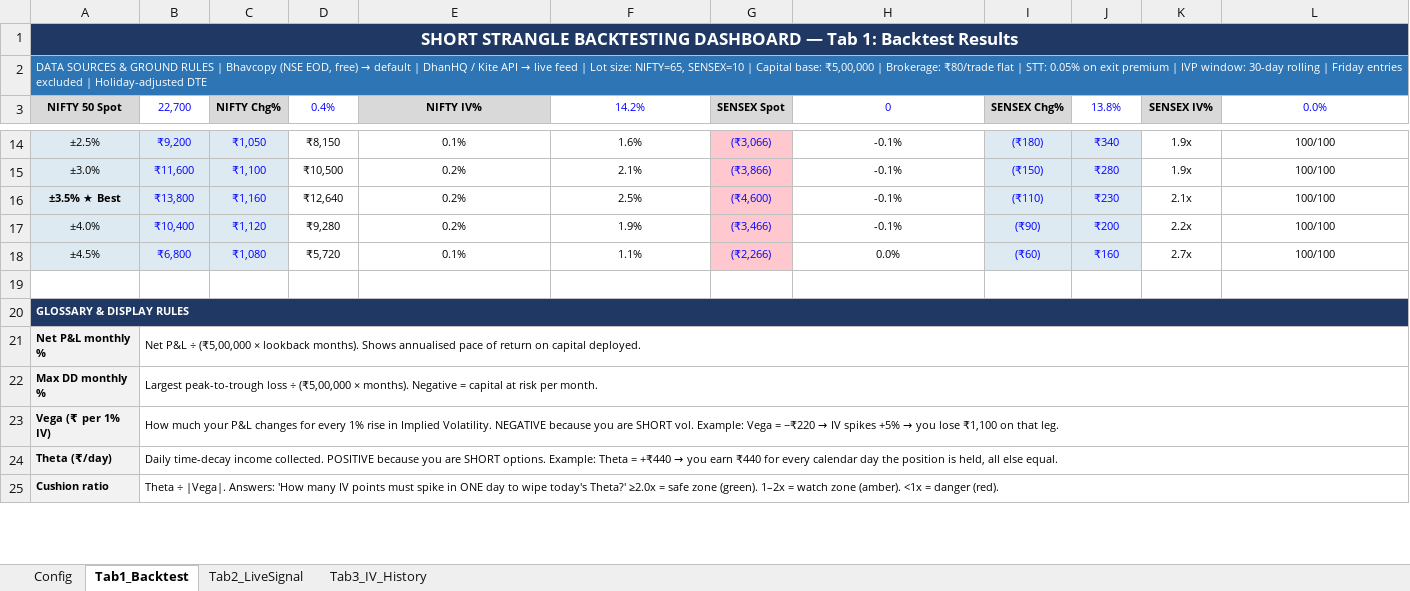
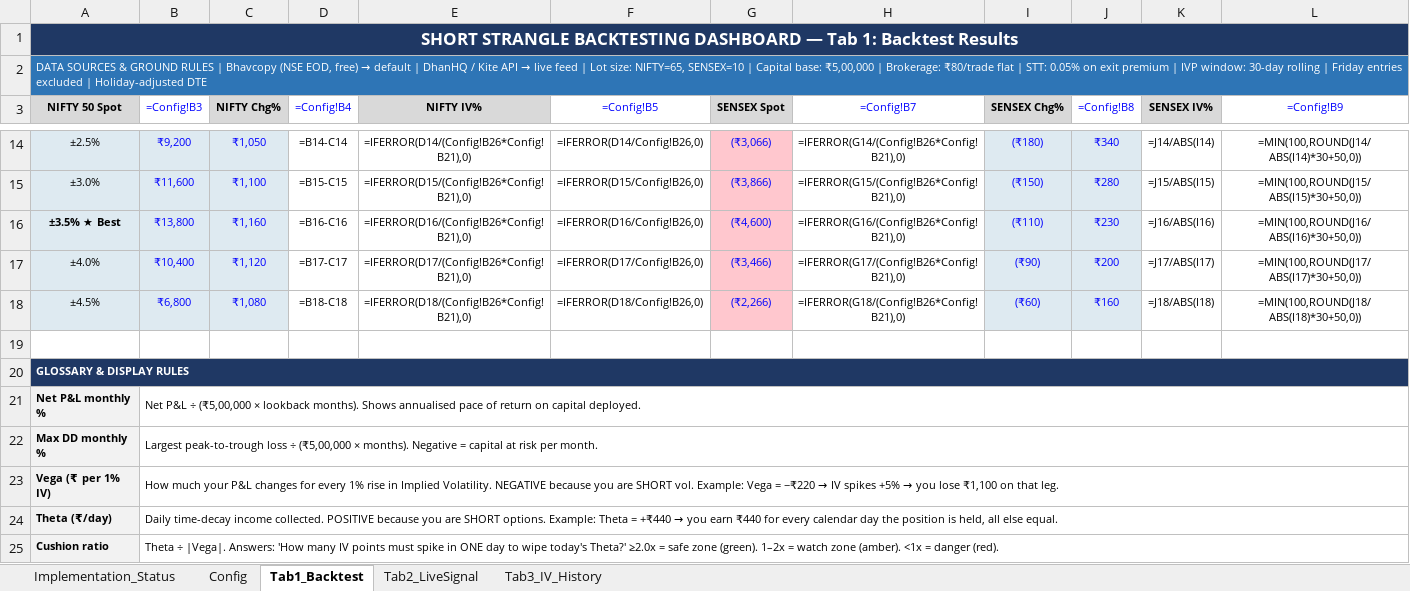
Before and after one commit to prabhuken01/nifty-weekly-options-v2, an Excel workbook: ShortStrangle_Dashboard.xlsx, sheet Tab1_Backtest, drawn as a sheet; only a part is shown, gaps mark what is left out; values as stored, in another font and other column widths than the file's, no borders; formulas without a stored value are shown as written; the diff covers the shown part only; the diff names each change by its address in the sheet, - before the commit and + after, or states it on an @@ line.

```diff
--- a/ShortStrangle_Dashboard.xlsx (sheet Tab1_Backtest)
+++ b/ShortStrangle_Dashboard.xlsx (sheet Tab1_Backtest)
+sheet tab: Implementation_Status
-B1:L1 fill: #1F3864
+B1:L1 fill: none
-B2:L2 fill: #2E75B6
+B2:L2 fill: none
-B3: 22,700
+B3: =Config!B3
-D3: 0.4%
+D3: =Config!B4
-F3: 14.2%
+F3: =Config!B5
-H3: 0
+H3: =Config!B7
-J3: 13.8%
+J3: =Config!B8
-L3: 0.0%
+L3: =Config!B9
-D14 (=Config!B4): ₹8,150
+D14 (=Config!B4): =B14-C14
-E14 (NIFTY IV%): 0.1%
+E14 (NIFTY IV%): =IFERROR(D14/(Config!B26*Config!B21),0)
-F14 (=Config!B5): 1.6%
+F14 (=Config!B5): =IFERROR(D14/Config!B26,0)
-H14 (=Config!B7): -0.1%
+H14 (=Config!B7): =IFERROR(G14/(Config!B26*Config!B21),0)
-K14 (SENSEX IV%): 1.9x
+K14 (SENSEX IV%): =J14/ABS(I14)
-L14 (=Config!B9): 100/100
+L14 (=Config!B9): =MIN(100,ROUND(J14/ABS(I14)*30+50,0))
-D15 (=Config!B4): ₹10,500
+D15 (=Config!B4): =B15-C15
-E15 (NIFTY IV%): 0.2%
+E15 (NIFTY IV%): =IFERROR(D15/(Config!B26*Config!B21),0)
-F15 (=Config!B5): 2.1%
+F15 (=Config!B5): =IFERROR(D15/Config!B26,0)
-H15 (=Config!B7): -0.1%
+H15 (=Config!B7): =IFERROR(G15/(Config!B26*Config!B21),0)
-K15 (SENSEX IV%): 1.9x
+K15 (SENSEX IV%): =J15/ABS(I15)
-L15 (=Config!B9): 100/100
+L15 (=Config!B9): =MIN(100,ROUND(J15/ABS(I15)*30+50,0))
-D16 (=Config!B4): ₹12,640
+D16 (=Config!B4): =B16-C16
-E16 (NIFTY IV%): 0.2%
+E16 (NIFTY IV%): =IFERROR(D16/(Config!B26*Config!B21),0)
-F16 (=Config!B5): 2.5%
+F16 (=Config!B5): =IFERROR(D16/Config!B26,0)
-H16 (=Config!B7): -0.1%
+H16 (=Config!B7): =IFERROR(G16/(Config!B26*Config!B21),0)
-K16 (SENSEX IV%): 2.1x
+K16 (SENSEX IV%): =J16/ABS(I16)
-L16 (=Config!B9): 100/100
+L16 (=Config!B9): =MIN(100,ROUND(J16/ABS(I16)*30+50,0))
-D17 (=Config!B4): ₹9,280
+D17 (=Config!B4): =B17-C17
-E17 (NIFTY IV%): 0.2%
+E17 (NIFTY IV%): =IFERROR(D17/(Config!B26*Config!B21),0)
-F17 (=Config!B5): 1.9%
+F17 (=Config!B5): =IFERROR(D17/Config!B26,0)
-H17 (=Config!B7): -0.1%
+H17 (=Config!B7): =IFERROR(G17/(Config!B26*Config!B21),0)
-K17 (SENSEX IV%): 2.2x
+K17 (SENSEX IV%): =J17/ABS(I17)
-L17 (=Config!B9): 100/100
+L17 (=Config!B9): =MIN(100,ROUND(J17/ABS(I17)*30+50,0))
-D18 (=Config!B4): ₹5,720
+D18 (=Config!B4): =B18-C18
-E18 (NIFTY IV%): 0.1%
+E18 (NIFTY IV%): =IFERROR(D18/(Config!B26*Config!B21),0)
-F18 (=Config!B5): 1.1%
+F18 (=Config!B5): =IFERROR(D18/Config!B26,0)
-H18 (=Config!B7): 0.0%
+H18 (=Config!B7): =IFERROR(G18/(Config!B26*Config!B21),0)
-K18 (SENSEX IV%): 2.7x
+K18 (SENSEX IV%): =J18/ABS(I18)
-L18 (=Config!B9): 100/100
+L18 (=Config!B9): =MIN(100,ROUND(J18/ABS(I18)*30+50,0))
-B20:L20 fill: #1F3864
+B20:L20 fill: none
```
Also changed, not shown: 30 edited cells and cell formats elsewhere in this sheet, sheet Tab2_LiveSignal, sheet Tab3_IV_History, sheet Config, 8 other files.
